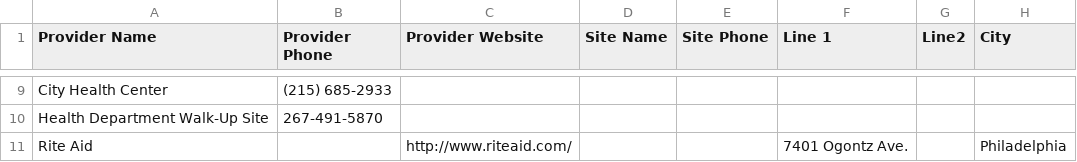
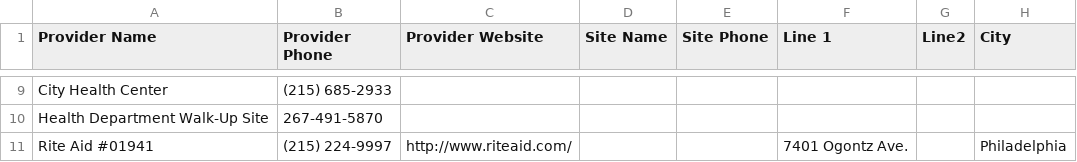
Before and after one commit to polkapolka/stunningdivision, a CSV file: PACovidTestingCenters.csv, drawn as a sheet; only a part is shown, gaps mark what is left out; the diff covers the shown part only; the diff names each change by its address in the sheet, - before the commit and + after, or states it on an @@ line.

```diff
--- a/PACovidTestingCenters.csv
+++ b/PACovidTestingCenters.csv
-A11 (Provider Name): Rite Aid
+A11 (Provider Name): Rite Aid #01941
-B11 (Provider Phone): (empty)
+B11 (Provider Phone): (215) 224-9997
```
Also changed, not shown: 2 added rows elsewhere in this file, 2 other files.
